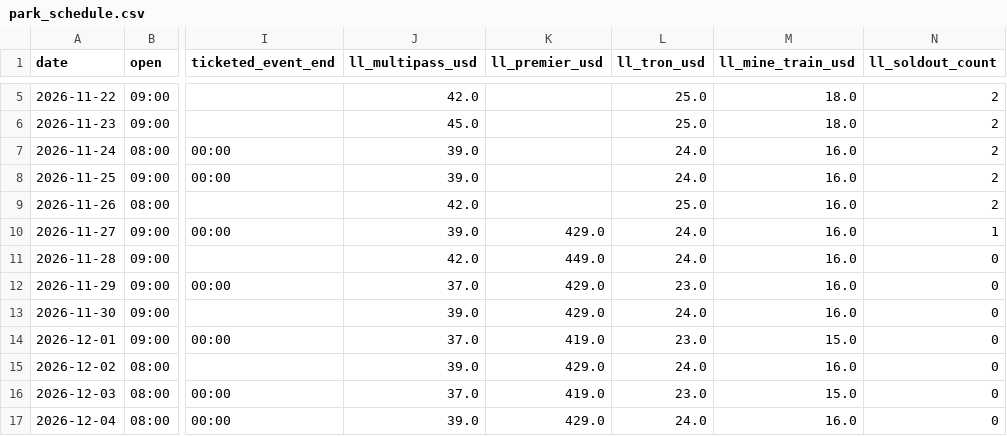
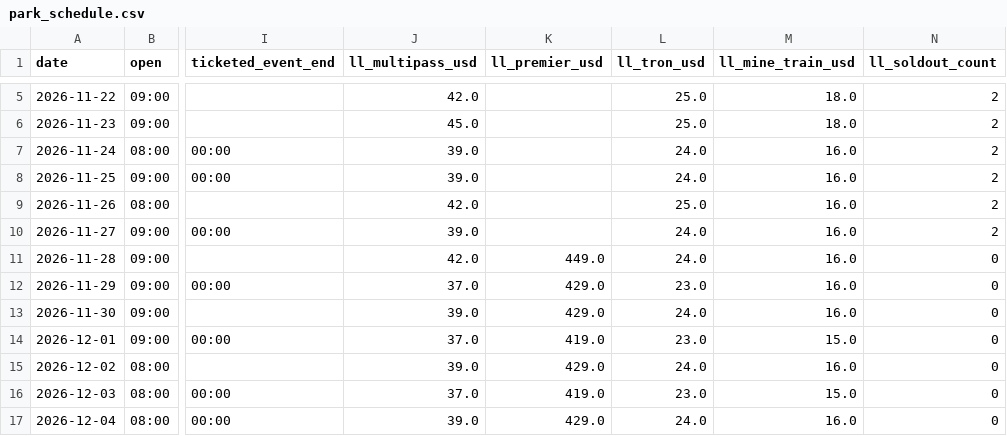
Before and after one commit to swerve357/mk-forecast, a CSV file: data/park_schedule.csv, drawn as a sheet; only a part is shown, gaps mark what is left out; the diff names each change by its address in the sheet, - before the commit and + after, or states it on an @@ line.

Commit message:
data 2026-11-19T13:48:33Z

```diff
--- a/data/park_schedule.csv
+++ b/data/park_schedule.csv
-K10 (ll_premier_usd): 429.0
+K10 (ll_premier_usd): (empty)
-N10 (ll_soldout_count): 1
+N10 (ll_soldout_count): 2
```
Also changed, not shown: data/pred_log_animal_kingdom.csv, data/pred_log_epcot.csv, 10 other files.
